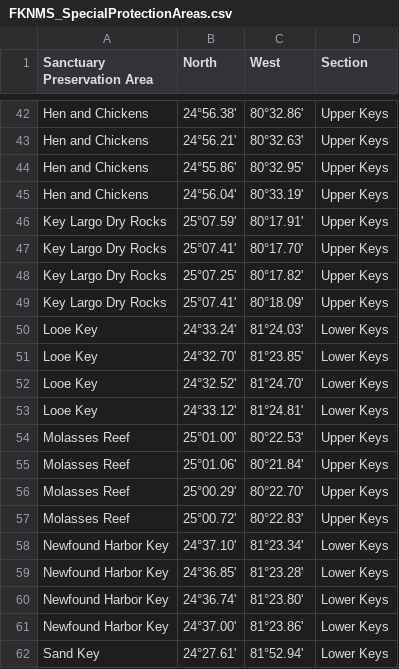
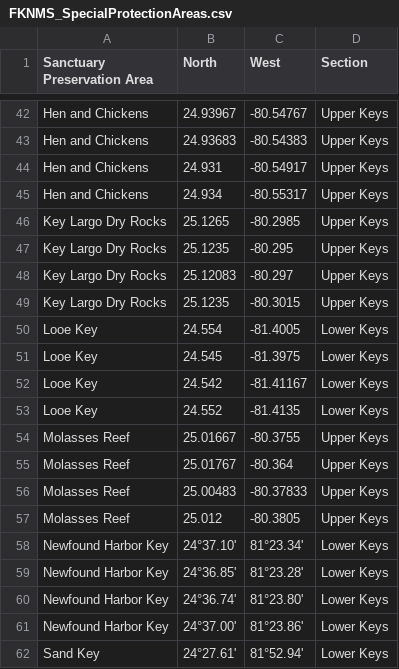
Before and after one commit to GLuchauer/WILD-7970-Lab-2-Making-a-Map, a CSV file: FKNMS_SpecialProtectionAreas.csv, drawn as a sheet; only a part is shown, gaps mark what is left out; the diff covers the shown part only; the diff names each change by its address in the sheet, - before the commit and + after, or states it on an @@ line.

```diff
--- a/FKNMS_SpecialProtectionAreas.csv
+++ b/FKNMS_SpecialProtectionAreas.csv
-B42 (North): 24°56.38'
+B42 (North): 24.93967
-C42 (West): 80°32.86'
+C42 (West): -80.54767
-B43 (North): 24°56.21'
+B43 (North): 24.93683
-C43 (West): 80°32.63'
+C43 (West): -80.54383
-B44 (North): 24°55.86'
+B44 (North): 24.931
-C44 (West): 80°32.95'
+C44 (West): -80.54917
-B45 (North): 24°56.04'
+B45 (North): 24.934
-C45 (West): 80°33.19'
+C45 (West): -80.55317
-B46 (North): 25°07.59'
+B46 (North): 25.1265
-C46 (West): 80°17.91'
+C46 (West): -80.2985
-B47 (North): 25°07.41'
+B47 (North): 25.1235
-C47 (West): 80°17.70'
+C47 (West): -80.295
-B48 (North): 25°07.25'
+B48 (North): 25.12083
-C48 (West): 80°17.82'
+C48 (West): -80.297
-B49 (North): 25°07.41'
+B49 (North): 25.1235
-C49 (West): 80°18.09'
+C49 (West): -80.3015
-B50 (North): 24°33.24'
+B50 (North): 24.554
-C50 (West): 81°24.03'
+C50 (West): -81.4005
-B51 (North): 24°32.70'
+B51 (North): 24.545
-C51 (West): 81°23.85'
+C51 (West): -81.3975
-B52 (North): 24°32.52'
+B52 (North): 24.542
-C52 (West): 81°24.70'
+C52 (West): -81.41167
-B53 (North): 24°33.12'
+B53 (North): 24.552
-C53 (West): 81°24.81'
+C53 (West): -81.4135
-B54 (North): 25°01.00'
+B54 (North): 25.01667
-C54 (West): 80°22.53'
+C54 (West): -80.3755
-B55 (North): 25°01.06'
+B55 (North): 25.01767
-C55 (West): 80°21.84'
+C55 (West): -80.364
-B56 (North): 25°00.29'
+B56 (North): 25.00483
-C56 (West): 80°22.70'
+C56 (West): -80.37833
-B57 (North): 25°00.72'
+B57 (North): 25.012
-C57 (West): 80°22.83'
+C57 (West): -80.3805
```
Also changed, not shown: 32 edited cells elsewhere in this file.
